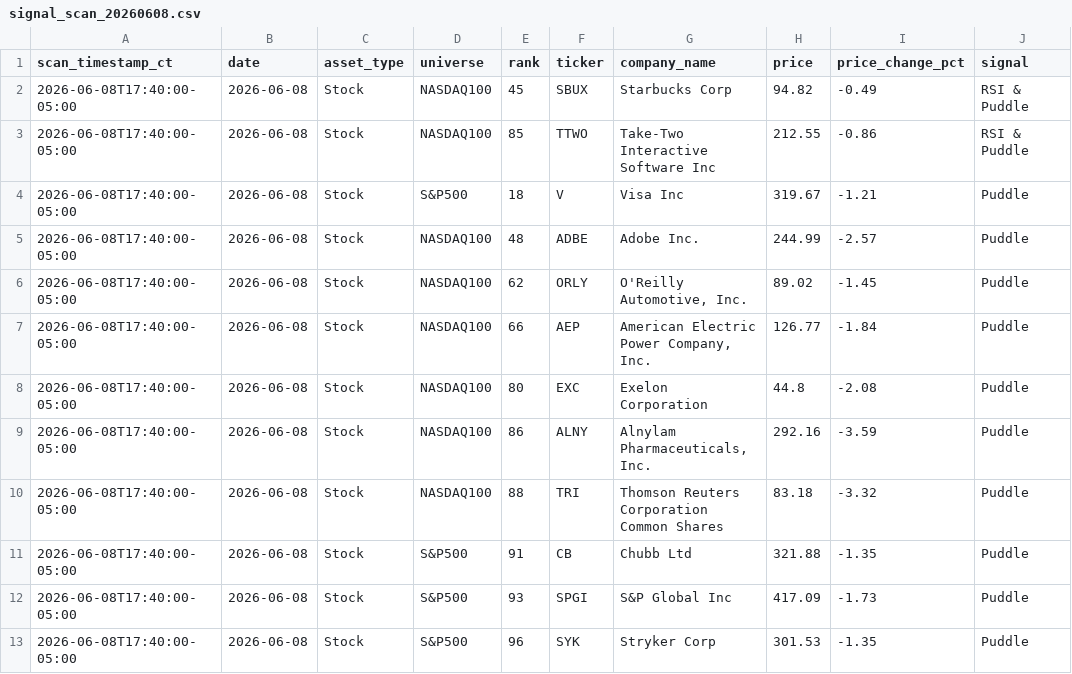
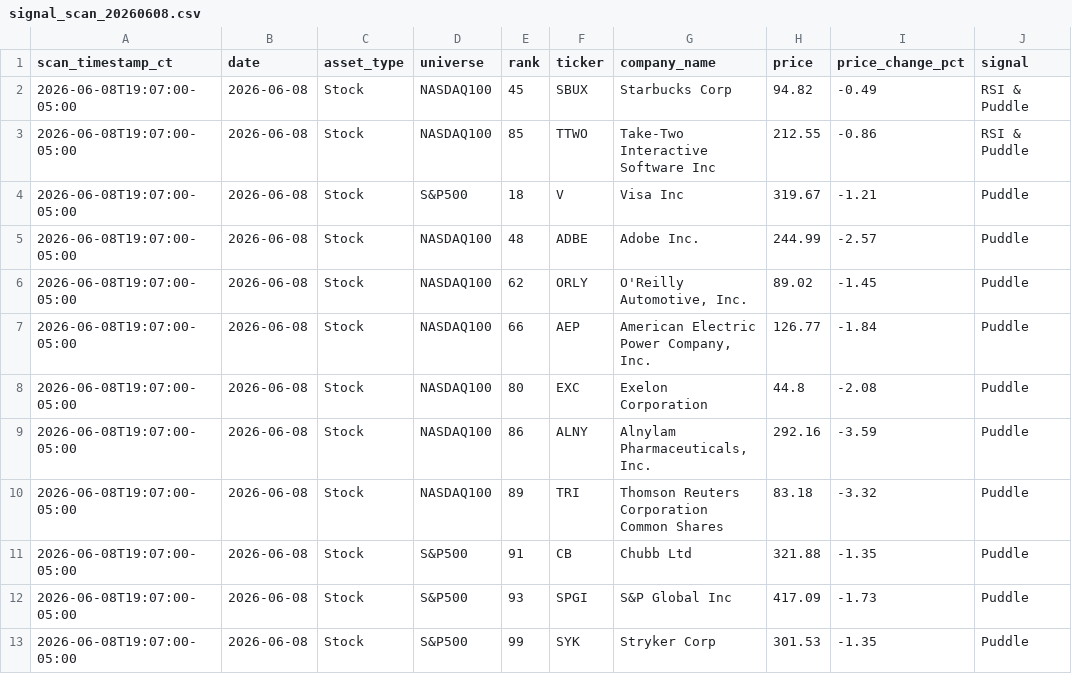
Before and after one commit to jangjb1204-sys/puddle-signal-dashboard, a CSV file: signal_scans/signal_scan_20260608.csv, drawn as a sheet; only a part is shown; the diff names each change by its address in the sheet, - before the commit and + after, or states it on an @@ line.

```diff
--- a/signal_scans/signal_scan_20260608.csv
+++ b/signal_scans/signal_scan_20260608.csv
-A2:A13 (scan_timestamp_ct): 2026-06-08T17:40:00-05:00
+A2:A13 (scan_timestamp_ct): 2026-06-08T19:07:00-05:00
-E10 (rank): 88
+E10 (rank): 89
-E13 (rank): 96
+E13 (rank): 99
```
Also changed, not shown: 1 other file.
